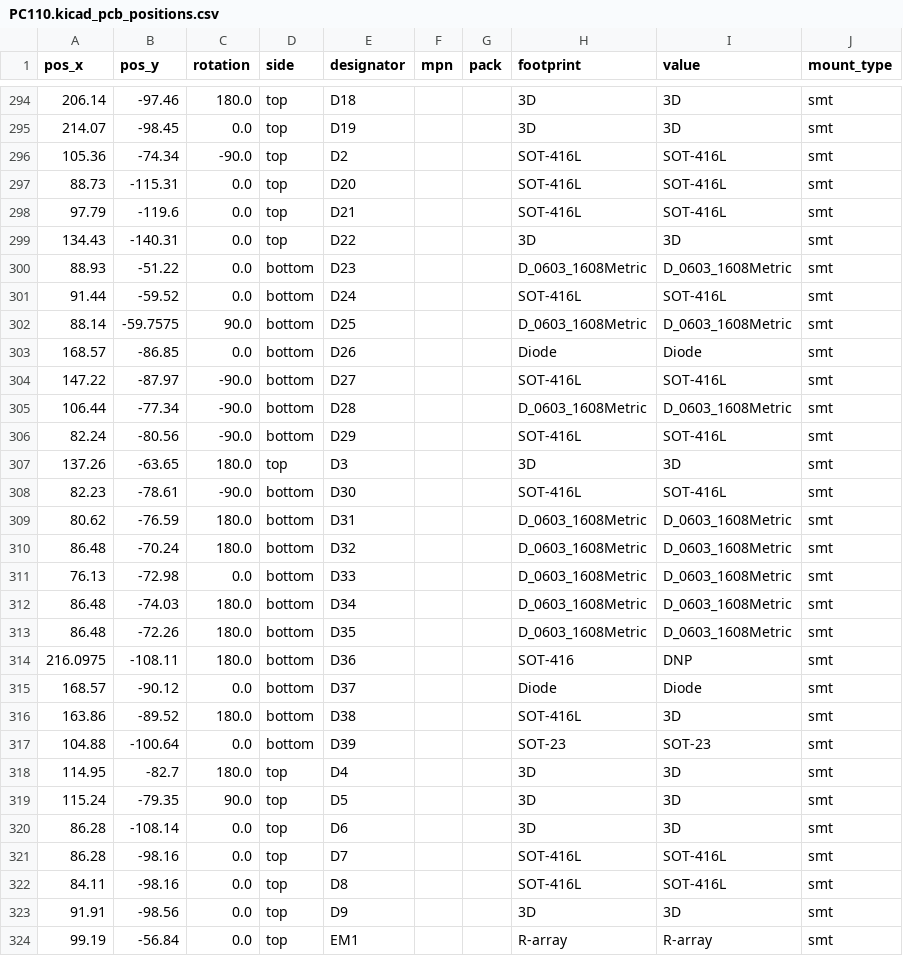
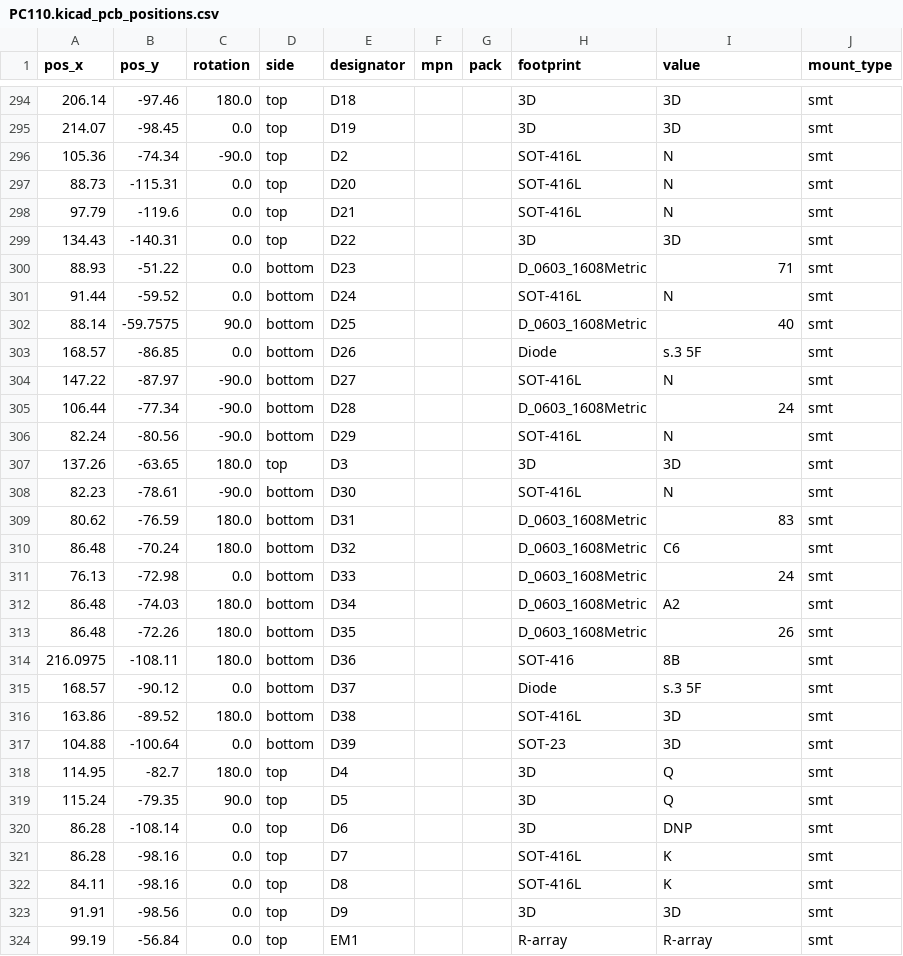
Before and after one commit to squaresausage/Open-Source-PC110, a CSV file: PCB/Fab/PC110.kicad_pcb_positions.csv, drawn as a sheet; only a part is shown, gaps mark what is left out; the diff covers the shown part only.

```diff
--- a/PCB/Fab/PC110.kicad_pcb_positions.csv
+++ b/PCB/Fab/PC110.kicad_pcb_positions.csv
@@ -295,29 +295,29 @@
 214.07,-98.45,0.0,top,D19,,,3D,3D,smt
-105.36,-74.34,-90.0,top,D2,,,SOT-416L,SOT-416L,smt
-88.73,-115.31,0.0,top,D20,,,SOT-416L,SOT-416L,smt
-97.79,-119.6,0.0,top,D21,,,SOT-416L,SOT-416L,smt
+105.36,-74.34,-90.0,top,D2,,,SOT-416L,N,smt
+88.73,-115.31,0.0,top,D20,,,SOT-416L,N,smt
+97.79,-119.6,0.0,top,D21,,,SOT-416L,N,smt
 134.43,-140.31,0.0,top,D22,,,3D,3D,smt
-88.93,-51.22,0.0,bottom,D23,,,D_0603_1608Metric,D_0603_1608Metric,smt
-91.44,-59.52,0.0,bottom,D24,,,SOT-416L,SOT-416L,smt
-88.14,-59.7575,90.0,bottom,D25,,,D_0603_1608Metric,D_0603_1608Metric,smt
-168.57,-86.85,0.0,bottom,D26,,,Diode,Diode,smt
-147.22,-87.97,-90.0,bottom,D27,,,SOT-416L,SOT-416L,smt
-106.44,-77.34,-90.0,bottom,D28,,,D_0603_1608Metric,D_0603_1608Metric,smt
-82.24,-80.56,-90.0,bottom,D29,,,SOT-416L,SOT-416L,smt
+88.93,-51.22,0.0,bottom,D23,,,D_0603_1608Metric,71,smt
+91.44,-59.52,0.0,bottom,D24,,,SOT-416L,N,smt
+88.14,-59.7575,90.0,bottom,D25,,,D_0603_1608Metric,40,smt
+168.57,-86.85,0.0,bottom,D26,,,Diode,s.3 5F,smt
+147.22,-87.97,-90.0,bottom,D27,,,SOT-416L,N,smt
+106.44,-77.34,-90.0,bottom,D28,,,D_0603_1608Metric,24,smt
+82.24,-80.56,-90.0,bottom,D29,,,SOT-416L,N,smt
 137.26,-63.65,180.0,top,D3,,,3D,3D,smt
-82.23,-78.61,-90.0,bottom,D30,,,SOT-416L,SOT-416L,smt
-80.62,-76.59,180.0,bottom,D31,,,D_0603_1608Metric,D_0603_1608Metric,smt
-86.48,-70.24,180.0,bottom,D32,,,D_0603_1608Metric,D_0603_1608Metric,smt
-76.13,-72.98,0.0,bottom,D33,,,D_0603_1608Metric,D_0603_1608Metric,smt
-86.48,-74.03,180.0,bottom,D34,,,D_0603_1608Metric,D_0603_1608Metric,smt
-86.48,-72.26,180.0,bottom,D35,,,D_0603_1608Metric,D_0603_1608Metric,smt
-216.0975,-108.11,180.0,bottom,D36,,,SOT-416,DNP,smt
-168.57,-90.12,0.0,bottom,D37,,,Diode,Diode,smt
+82.23,-78.61,-90.0,bottom,D30,,,SOT-416L,N,smt
+80.62,-76.59,180.0,bottom,D31,,,D_0603_1608Metric,83,smt
+86.48,-70.24,180.0,bottom,D32,,,D_0603_1608Metric,C6,smt
+76.13,-72.98,0.0,bottom,D33,,,D_0603_1608Metric,24,smt
+86.48,-74.03,180.0,bottom,D34,,,D_0603_1608Metric,A2,smt
+86.48,-72.26,180.0,bottom,D35,,,D_0603_1608Metric,26,smt
+216.0975,-108.11,180.0,bottom,D36,,,SOT-416,8B,smt
+168.57,-90.12,0.0,bottom,D37,,,Diode,s.3 5F,smt
 163.86,-89.52,180.0,bottom,D38,,,SOT-416L,3D,smt
-104.88,-100.64,0.0,bottom,D39,,,SOT-23,SOT-23,smt
-114.95,-82.7,180.0,top,D4,,,3D,3D,smt
-115.24,-79.35,90.0,top,D5,,,3D,3D,smt
-86.28,-108.14,0.0,top,D6,,,3D,3D,smt
-86.28,-98.16,0.0,top,D7,,,SOT-416L,SOT-416L,smt
-84.11,-98.16,0.0,top,D8,,,SOT-416L,SOT-416L,smt
+104.88,-100.64,0.0,bottom,D39,,,SOT-23,3D,smt
+114.95,-82.7,180.0,top,D4,,,3D,Q,smt
+115.24,-79.35,90.0,top,D5,,,3D,Q,smt
+86.28,-108.14,0.0,top,D6,,,3D,DNP,smt
+86.28,-98.16,0.0,top,D7,,,SOT-416L,K,smt
+84.11,-98.16,0.0,top,D8,,,SOT-416L,K,smt
 91.91,-98.56,0.0,top,D9,,,3D,3D,smt
```
Also changed, not shown: 144 edited cells elsewhere in this file, PCB/Fab/PC110.kicad_pcb_bom.csv, 2 other files.
